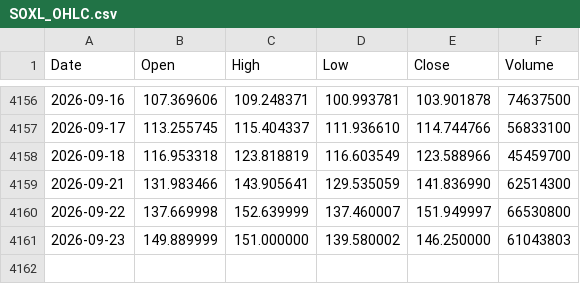
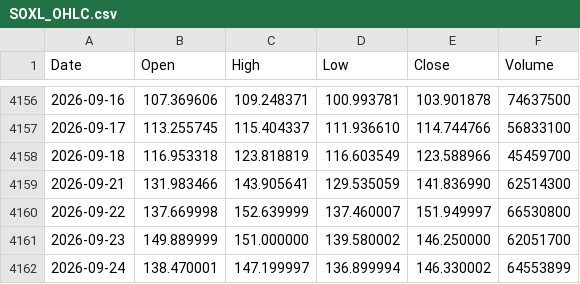
Before and after one commit to jabcho10/dailyorder, a CSV file: data/SOXL_OHLC.csv, drawn as a sheet; only a part is shown, gaps mark what is left out.

```diff
--- a/data/SOXL_OHLC.csv
+++ b/data/SOXL_OHLC.csv
@@ -4160,2 +4160,3 @@ Date,Open,High,Low,Close,Volume
 2026-09-22,137.669998,152.639999,137.460007,151.949997,66530800
-2026-09-23,149.889999,151.000000,139.580002,146.250000,61043803
+2026-09-23,149.889999,151.000000,139.580002,146.250000,62051700
+2026-09-24,138.470001,147.199997,136.899994,146.330002,64553899
```
Also changed, not shown: data/SOXS_OHLC.csv, data/qqq_regime.csv, 2 other files.
